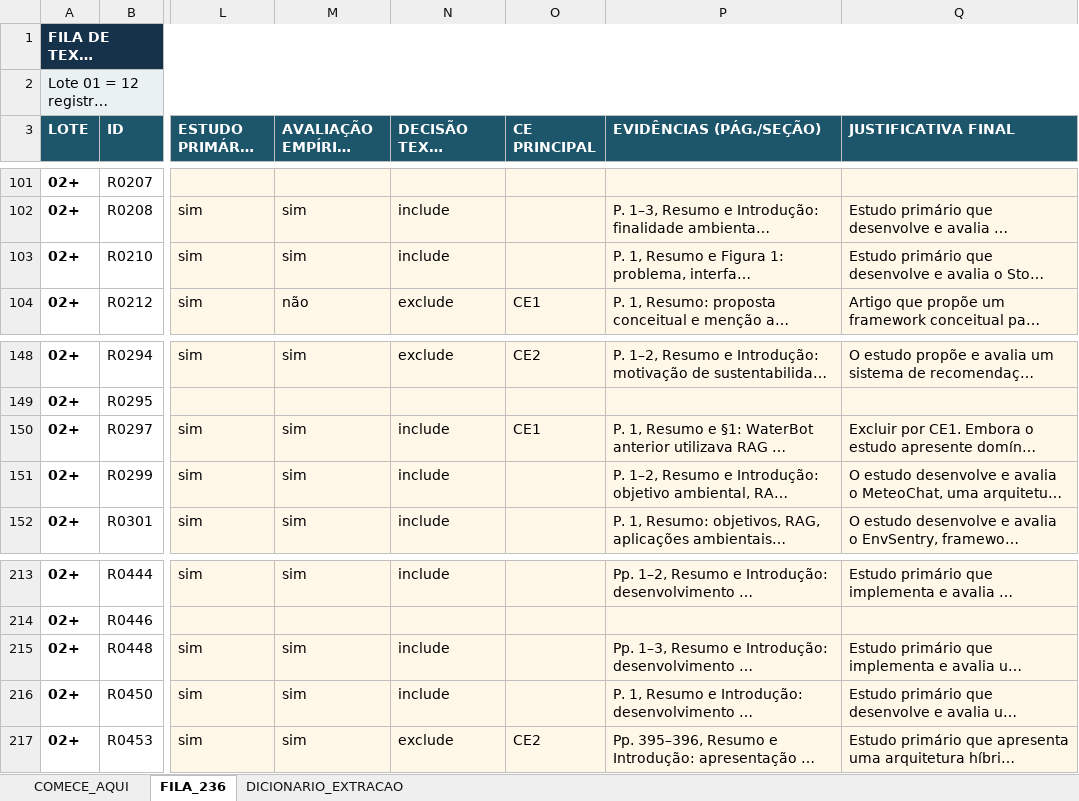
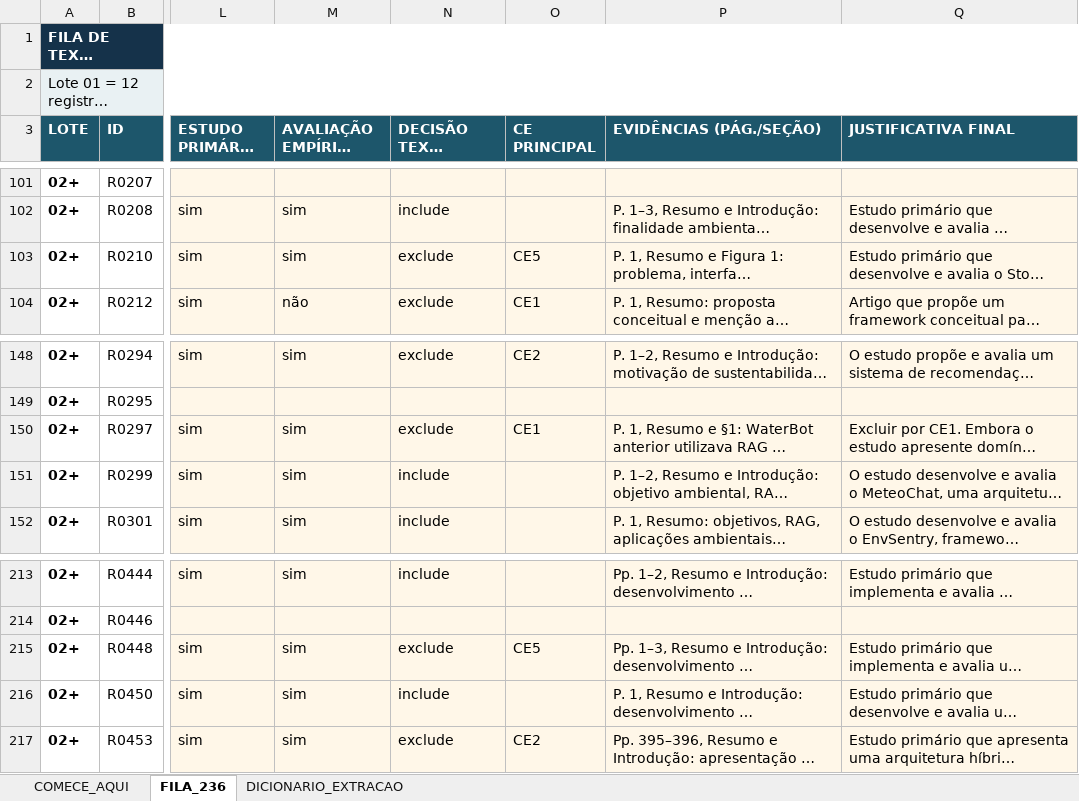
Before and after one commit to AnaClaraGuerra22/TCCP--REVISAO-SISTEMATICA, an Excel workbook: screening/day10/fila_texto_completo_dia10_236_COM_EXTRACAO.xlsm, sheet FILA_236, drawn as a sheet; only a part is shown, gaps mark what is left out; long unchanged cells end in …; values as stored, in another font and other column widths than the file's, no borders; charts and pictures and table styles not drawn; the diff names each change by its address in the sheet, - before the commit and + after, or states it on an @@ line.

```diff
--- a/screening/day10/fila_texto_completo_dia10_236_COM_EXTRACAO.xlsm (sheet FILA_236)
+++ b/screening/day10/fila_texto_completo_dia10_236_COM_EXTRACAO.xlsm (sheet FILA_236)
-N103 (DECISÃO TEXTO COMPLETO): include
+N103 (DECISÃO TEXTO COMPLETO): exclude
-O103 (CE PRINCIPAL): (empty)
+O103 (CE PRINCIPAL): CE5
-N150 (DECISÃO TEXTO COMPLETO): include
+N150 (DECISÃO TEXTO COMPLETO): exclude
-N215 (DECISÃO TEXTO COMPLETO): include
+N215 (DECISÃO TEXTO COMPLETO): exclude
-O215 (CE PRINCIPAL): (empty)
+O215 (CE PRINCIPAL): CE5
```
Also changed, not shown: 2 other files.
